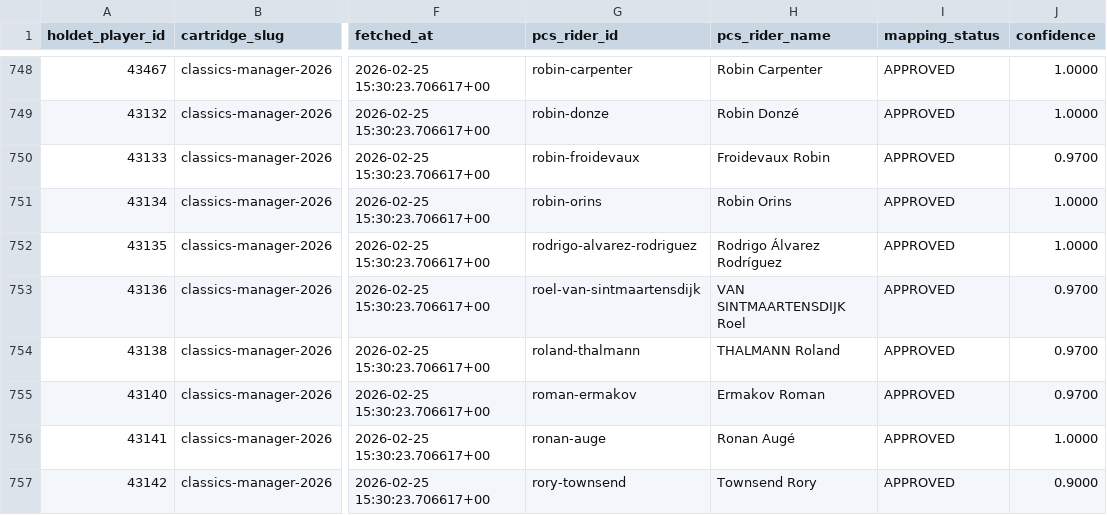
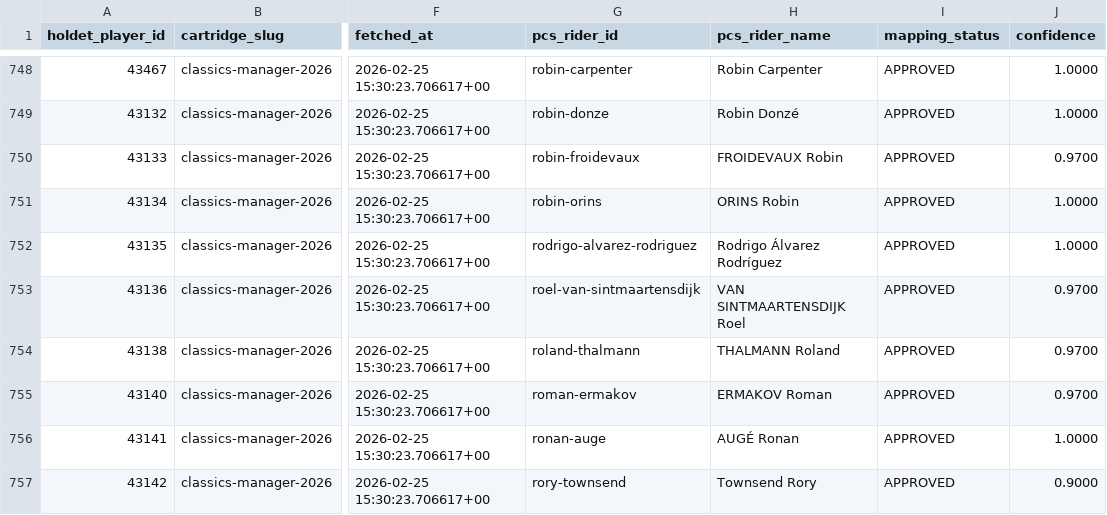
Before and after one commit to FalkDK/Cycling-Manager, a CSV file: data/snapshot_latest/manager_riders_enriched.csv, drawn as a sheet; only a part is shown, gaps mark what is left out; the diff covers the shown part only; the diff names each change by its address in the sheet, - before the commit and + after, or states it on an @@ line.

```diff
--- a/data/snapshot_latest/manager_riders_enriched.csv
+++ b/data/snapshot_latest/manager_riders_enriched.csv
-H750 (pcs_rider_name): Froidevaux Robin
+H750 (pcs_rider_name): FROIDEVAUX Robin
-H751 (pcs_rider_name): Robin Orins
+H751 (pcs_rider_name): ORINS Robin
-H755 (pcs_rider_name): Ermakov Roman
+H755 (pcs_rider_name): ERMAKOV Roman
-H756 (pcs_rider_name): Ronan Augé
+H756 (pcs_rider_name): AUGÉ Ronan
```
Also changed, not shown: 105 edited cells elsewhere in this file, data/snapshot_latest/race_history_rankings.csv, 3 other files.
